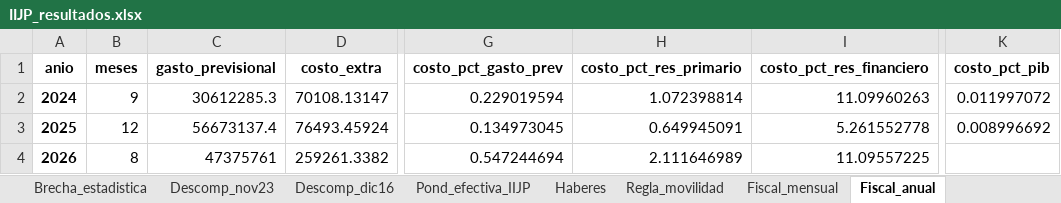
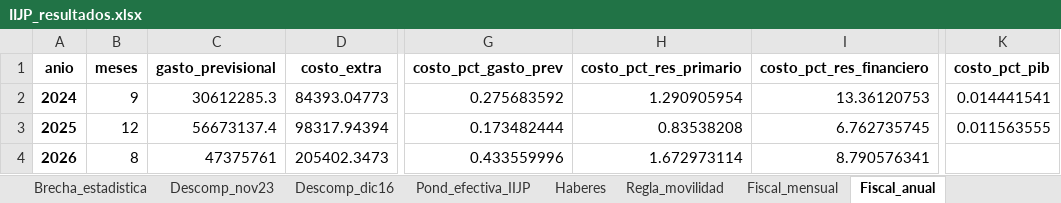
Before and after one commit to santiagoriverti/IPC_jubilados, an Excel workbook: output/IIJP_resultados.xlsx, sheet Fiscal_anual, drawn as a sheet; only a part is shown, gaps mark what is left out; values as stored, in another font and other column widths than the file's, no borders; the diff names each change by its address in the sheet, - before the commit and + after, or states it on an @@ line.

```diff
--- a/output/IIJP_resultados.xlsx (sheet Fiscal_anual)
+++ b/output/IIJP_resultados.xlsx (sheet Fiscal_anual)
-D2 (costo_extra): 70108.13147
+D2 (costo_extra): 84393.04773
-G2 (costo_pct_gasto_prev): 0.229019594
+G2 (costo_pct_gasto_prev): 0.275683592
-H2 (costo_pct_res_primario): 1.072398814
+H2 (costo_pct_res_primario): 1.290905954
-I2 (costo_pct_res_financiero): 11.09960263
+I2 (costo_pct_res_financiero): 13.36120753
-K2 (costo_pct_pib): 0.011997072
+K2 (costo_pct_pib): 0.014441541
-D3 (costo_extra): 76493.45924
+D3 (costo_extra): 98317.94394
-G3 (costo_pct_gasto_prev): 0.134973045
+G3 (costo_pct_gasto_prev): 0.173482444
-H3 (costo_pct_res_primario): 0.649945091
+H3 (costo_pct_res_primario): 0.83538208
-I3 (costo_pct_res_financiero): 5.261552778
+I3 (costo_pct_res_financiero): 6.762735745
-K3 (costo_pct_pib): 0.008996692
+K3 (costo_pct_pib): 0.011563555
-D4 (costo_extra): 259261.3382
+D4 (costo_extra): 205402.3473
-G4 (costo_pct_gasto_prev): 0.547244694
+G4 (costo_pct_gasto_prev): 0.433559996
-H4 (costo_pct_res_primario): 2.111646989
+H4 (costo_pct_res_primario): 1.672973114
-I4 (costo_pct_res_financiero): 11.09557225
+I4 (costo_pct_res_financiero): 8.790576341
```
Also changed, not shown: sheet Haberes, sheet Fiscal_mensual, sheet Regla_movilidad, sheet Notas, 20 other files.
